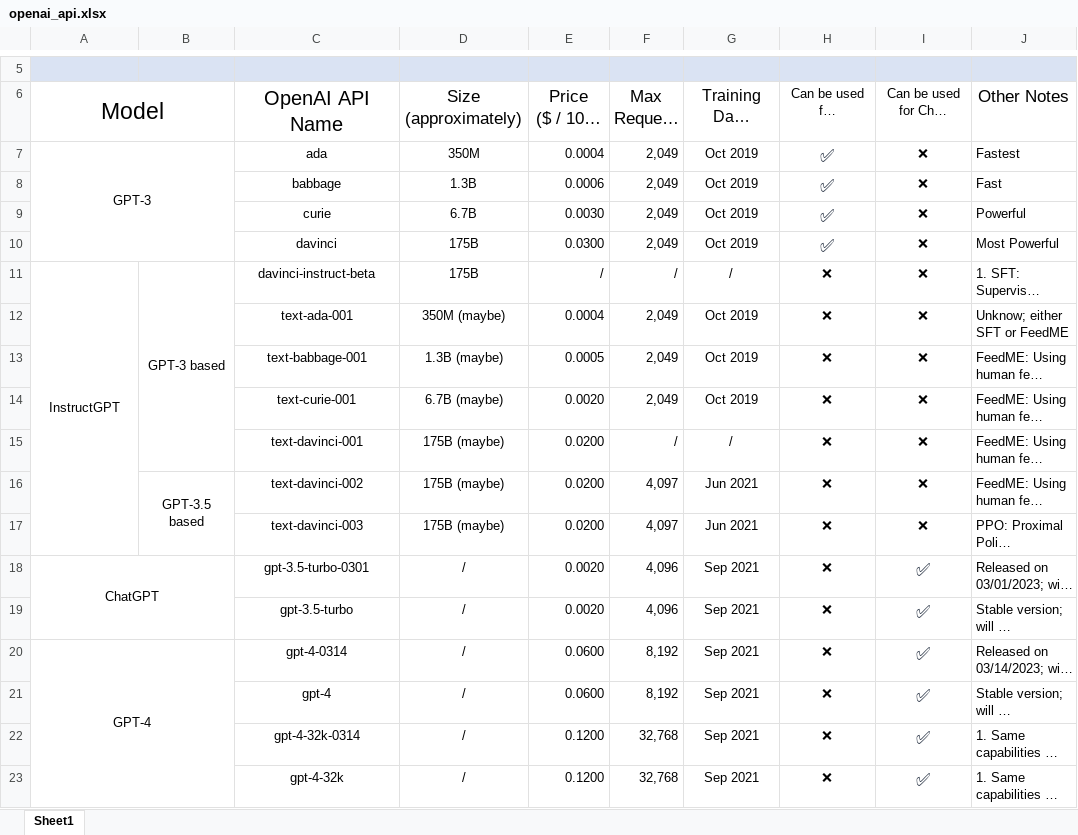
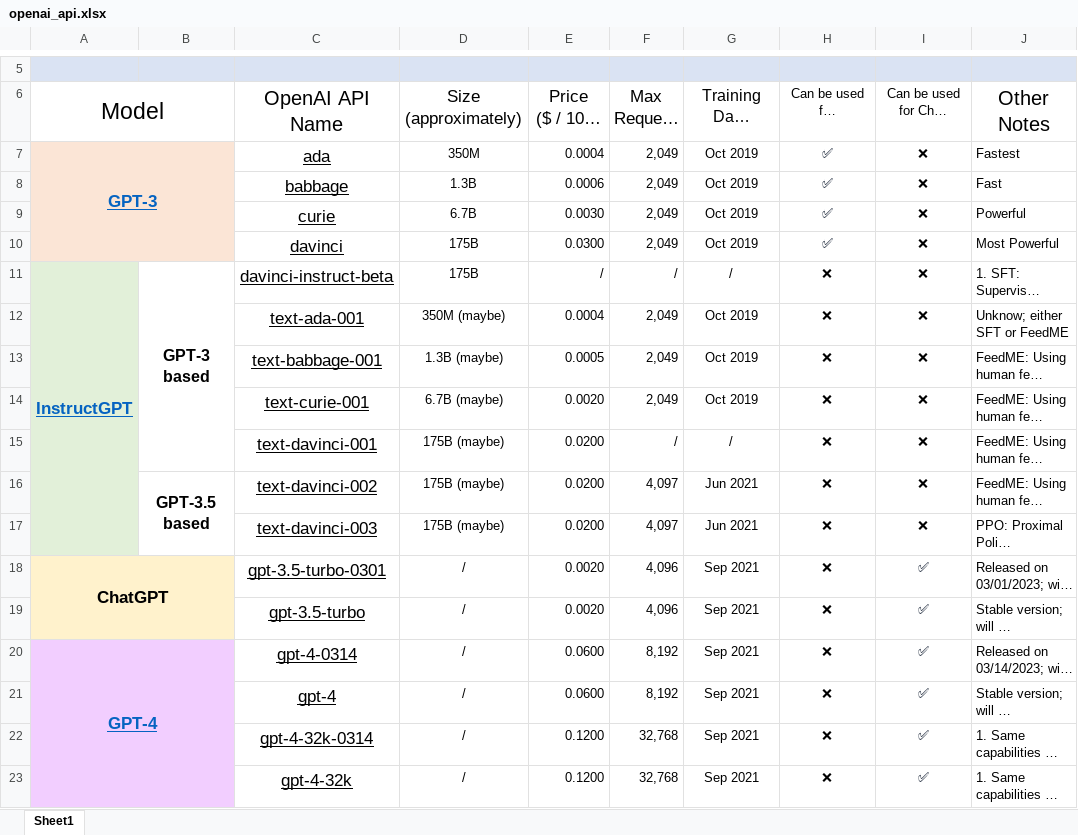
Before and after one commit to RenzeLou/OpenAI-API-Summarization, an Excel workbook: openai_api.xlsx, sheet Sheet1, drawn as a sheet; only a part is shown, gaps mark what is left out; long unchanged cells end in …; values as stored, in another font and other column widths than the file's, no borders; the diff names each change by its address in the sheet, - before the commit and + after, or states it on an @@ line.

```diff
--- a/openai_api.xlsx (sheet Sheet1)
+++ b/openai_api.xlsx (sheet Sheet1)
@@ J6 text size: larger @@
-A7:B10 fill: none
+A7:B10 fill: #FBE5D6
@@ A7 bold: off → on, underline: off → on, text colour: black → #0563C1, text size: larger @@
-C7:C23 underline: off
+C7:C23 underline: on
@@ C7:C10 text size: larger @@
@@ H7:H10 text size: smaller @@
-A11:B11 bold: off
+A11:B11 bold: on
@@ A11 underline: off → on, text colour: black → #0563C1 @@
@@ A11:C11 text size: larger @@
-A11:A17 fill: none
+A11:A17 fill: #E2F0D9
@@ C12:C15 text size: larger @@
-B16 bold: off
+B16 bold: on
@@ B16:C16 text size: larger @@
@@ C17:C23 text size: larger @@
-A18 bold: off
+A18 bold: on, text size: larger
-A18:B19 fill: none
+A18:B19 fill: #FFF2CC
@@ I18:I23 text size: smaller @@
-A20:B23 fill: none
+A20:B23 fill: #F2CEFF
@@ A20 bold: off → on, underline: off → on, text colour: black → #0563C1, text size: larger @@
```
Also changed, not shown: 2 other files.
